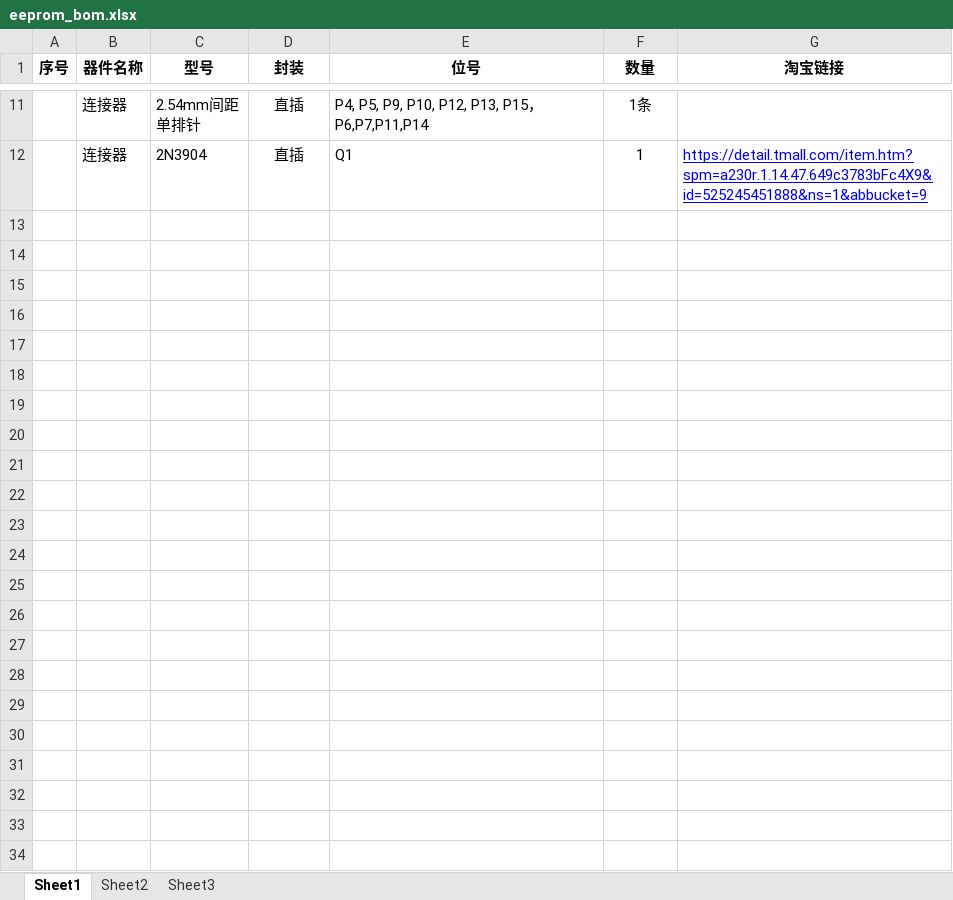
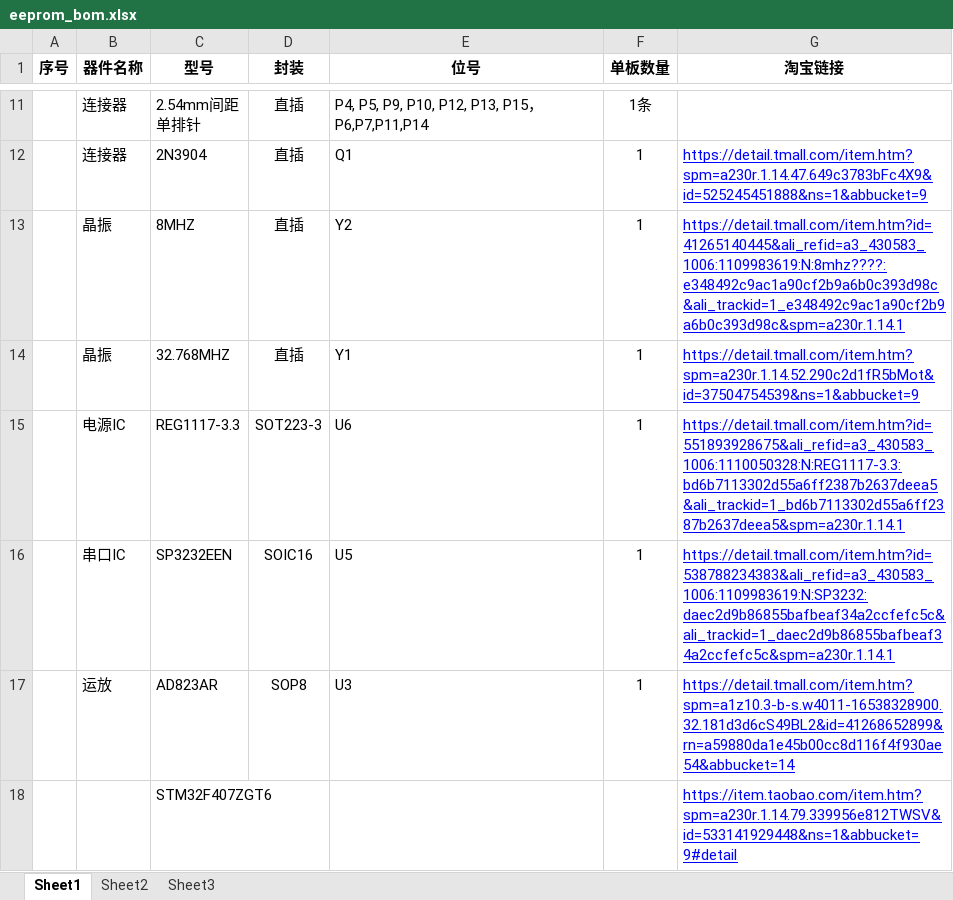
Before and after one commit to uranus-git/EEPROM_TEST, an Excel workbook: doc/schematic/eeprom_bom.xlsx, sheet Sheet1, drawn as a sheet; only a part is shown, gaps mark what is left out; values as stored, in another font and other column widths than the file's, no borders; the diff names each change by its address in the sheet, - before the commit and + after, or states it on an @@ line.

Commit message:
又加了些器件

```diff
--- a/doc/schematic/eeprom_bom.xlsx (sheet Sheet1)
+++ b/doc/schematic/eeprom_bom.xlsx (sheet Sheet1)
-F1: 数量
+F1: 单板数量
+row 13:  | 晶振 | 8MHZ | 直插 | Y2 | 1 | https://detail.tmall.com/item.htm?id=41265140445&ali_refid=a3_430583_1006:1109983619:N:8mhz????:e348492c9ac1a90cf2b9a6b0c393d98c&ali_trackid=1_e348492c9ac1a90cf2b9a6b0c393d98c&spm=a230r.1.14.1
+row 14:  | 晶振 | 32.768MHZ | 直插 | Y1 | 1 | https://detail.tmall.com/item.htm?spm=a230r.1.14.52.290c2d1fR5bMot&id=37504754539&ns=1&abbucket=9
+row 15:  | 电源IC | REG1117-3.3 | SOT223-3 | U6 | 1 | https://detail.tmall.com/item.htm?id=551893928675&ali_refid=a3_430583_1006:1110050328:N:REG1117-3.3:bd6b7113302d55a6ff2387b2637deea5&ali_trackid=1_bd6b7113302d55a6ff2387b2637deea5&spm=a230r.1.14.1
+row 16:  | 串口IC | SP3232EEN | SOIC16 | U5 | 1 | https://detail.tmall.com/item.htm?id=538788234383&ali_refid=a3_430583_1006:1109983619:N:SP3232:daec2d9b86855bafbeaf34a2ccfefc5c&ali_trackid=1_daec2d9b86855bafbeaf34a2ccfefc5c&spm=a230r.1.14.1
+row 17:  | 运放 | AD823AR | SOP8 | U3 | 1 | https://detail.tmall.com/item.htm?spm=a1z10.3-b-s.w4011-16538328900.32.181d3d6cS49BL2&id=41268652899&rn=a59880da1e45b00cc8d116f4f930ae54&abbucket=14
+row 18:  |  | STM32F407ZGT6 |  |  |  | https://item.taobao.com/item.htm?spm=a230r.1.14.79.339956e812TWSV&id=533141929448&ns=1&abbucket=9#detail
```
